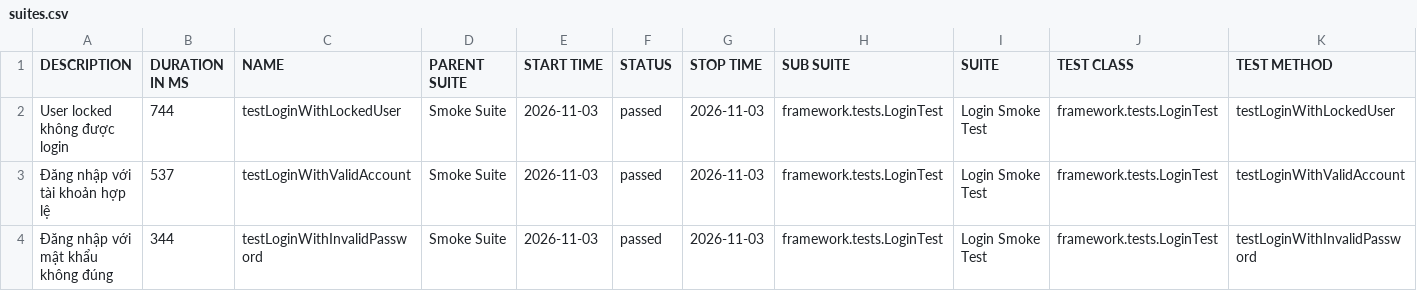
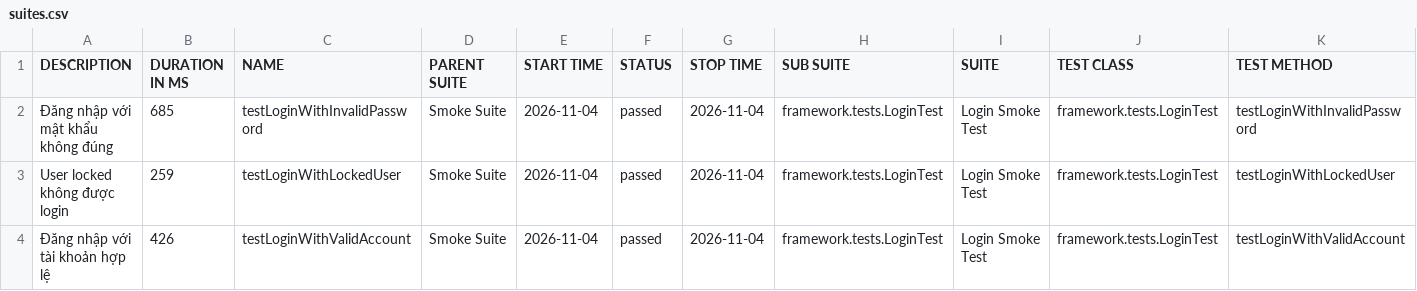
Before and after one commit to maiphun1412/KTPM_B11_NguyenThiPhuongMai_1150080146_CNPM2, a CSV file: data/suites.csv, drawn as a sheet.

```diff
--- a/data/suites.csv
+++ b/data/suites.csv
@@ -1,4 +1,4 @@
 "DESCRIPTION","DURATION IN MS","NAME","PARENT SUITE","START TIME","STATUS","STOP TIME","SUB SUITE","SUITE","TEST CLASS","TEST METHOD"
-"User locked không được login","744","testLoginWithLockedUser","Smoke Suite","2026-11-03","passed","2026-11-03","framework.tests.LoginTest","Login Smoke Test","framework.tests.LoginTest","testLoginWithLockedUser"
-"Đăng nhập với tài khoản hợp lệ","537","testLoginWithValidAccount","Smoke Suite","2026-11-03","passed","2026-11-03","framework.tests.LoginTest","Login Smoke Test","framework.tests.LoginTest","testLoginWithValidAccount"
-"Đăng nhập với mật khẩu không đúng","344","testLoginWithInvalidPassword","Smoke Suite","2026-11-03","passed","2026-11-03","framework.tests.LoginTest","Login Smoke Test","framework.tests.LoginTest","testLoginWithInvalidPassword"
+"Đăng nhập với mật khẩu không đúng","685","testLoginWithInvalidPassword","Smoke Suite","2026-11-04","passed","2026-11-04","framework.tests.LoginTest","Login Smoke Test","framework.tests.LoginTest","testLoginWithInvalidPassword"
+"User locked không được login","259","testLoginWithLockedUser","Smoke Suite","2026-11-04","passed","2026-11-04","framework.tests.LoginTest","Login Smoke Test","framework.tests.LoginTest","testLoginWithLockedUser"
+"Đăng nhập với tài khoản hợp lệ","426","testLoginWithValidAccount","Smoke Suite","2026-11-04","passed","2026-11-04","framework.tests.LoginTest","Login Smoke Test","framework.tests.LoginTest","testLoginWithValidAccount"
```
Also changed, not shown: 34 other files.
